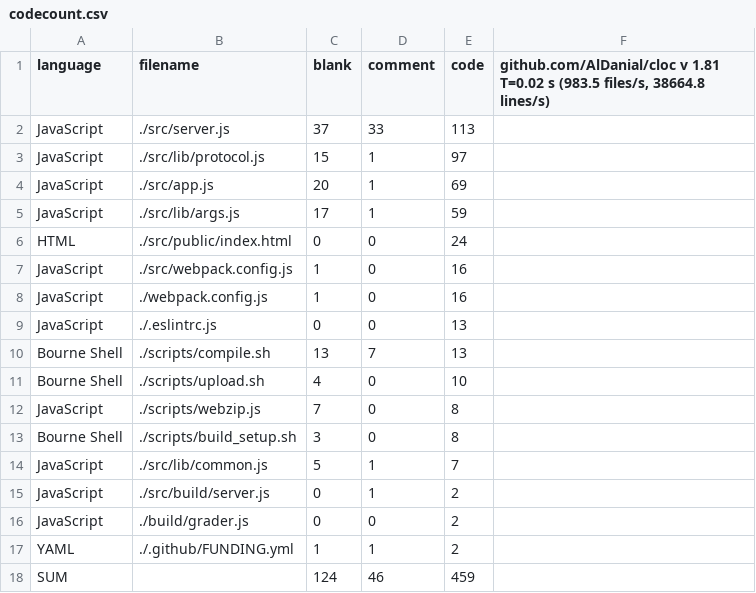
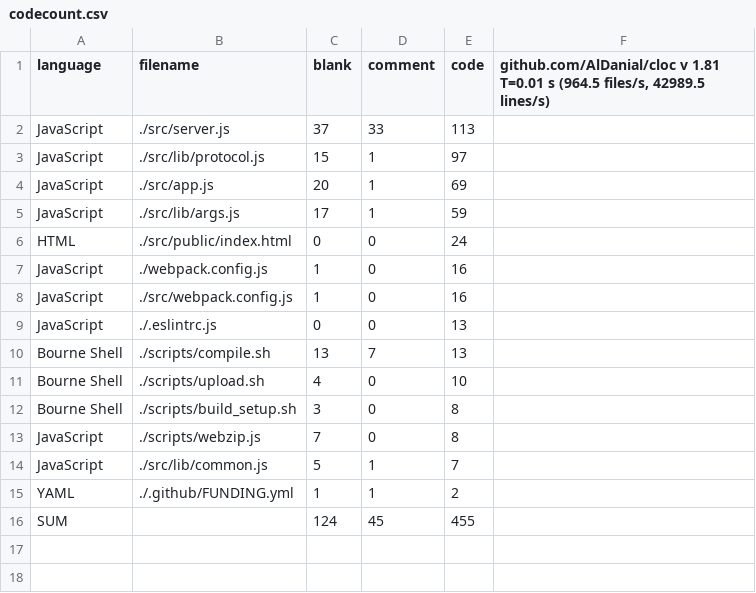
Before and after one commit to DO-SAY-GO/graderjs, a CSV file: stats/codecount.csv, drawn as a sheet.

Commit message:
"stats"

```diff
--- a/stats/codecount.csv
+++ b/stats/codecount.csv
@@ -1,2 +1,2 @@
-language,filename,blank,comment,code,"github.com/AlDanial/cloc v 1.81  T=0.02 s (983.5 files/s, 38664.8 lines/s)"
+language,filename,blank,comment,code,"github.com/AlDanial/cloc v 1.81  T=0.01 s (964.5 files/s, 42989.5 lines/s)"
 JavaScript,./src/server.js,37,33,113
@@ -6,4 +6,4 @@ JavaScript,./src/lib/args.js,17,1,59
 HTML,./src/public/index.html,0,0,24
+JavaScript,./webpack.config.js,1,0,16
 JavaScript,./src/webpack.config.js,1,0,16
-JavaScript,./webpack.config.js,1,0,16
 JavaScript,./.eslintrc.js,0,0,13
@@ -11,8 +11,6 @@ Bourne Shell,./scripts/compile.sh,13,7,13
 Bourne Shell,./scripts/upload.sh,4,0,10
+Bourne Shell,./scripts/build_setup.sh,3,0,8
 JavaScript,./scripts/webzip.js,7,0,8
-Bourne Shell,./scripts/build_setup.sh,3,0,8
 JavaScript,./src/lib/common.js,5,1,7
-JavaScript,./src/build/server.js,0,1,2
-JavaScript,./build/grader.js,0,0,2
 YAML,./.github/FUNDING.yml,1,1,2
-SUM,,124,46,459
+SUM,,124,45,455
```
Also changed, not shown: stats/2020-10-18/codecount.csv, 2 other files.
